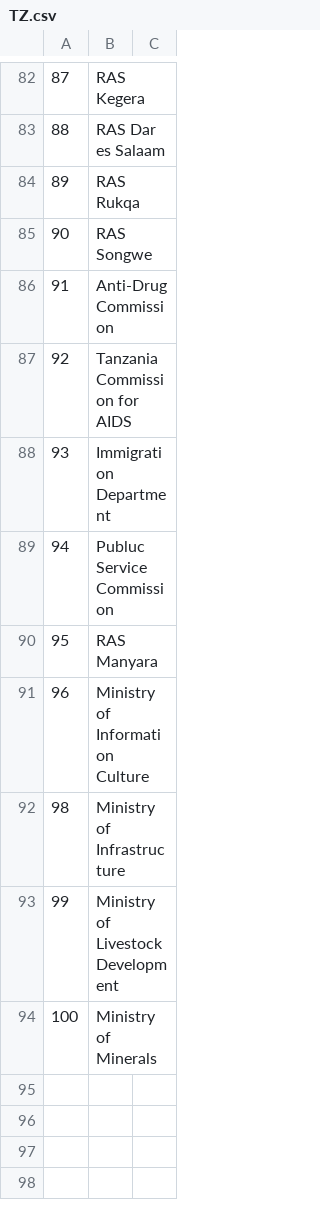
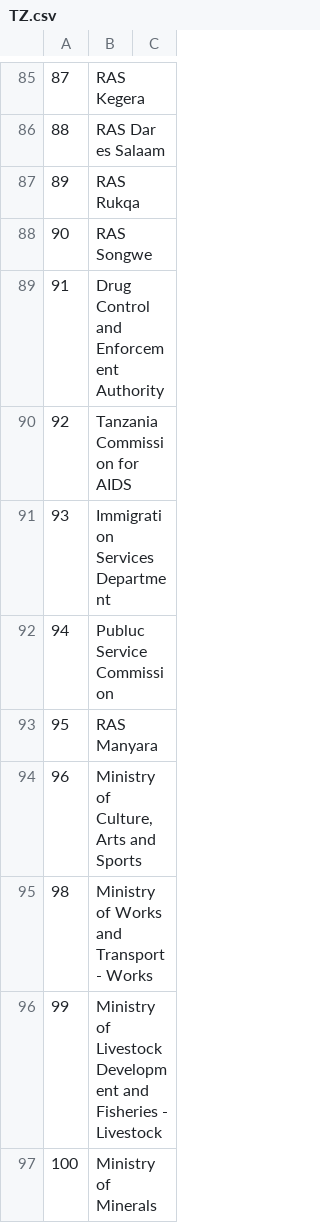
Before and after one commit to codeforIATI/gov-id-finder-data, a CSV file: data/TZ.csv, drawn as a sheet; only a part is shown, gaps mark what is left out; addresses are those after the commit; the diff covers the shown part only; the diff names each change by its address in the sheet, - before the commit and + after, or states it on an @@ line.

```diff
--- a/data/TZ.csv
+++ b/data/TZ.csv
-B89: Anti-Drug Commission
+B89: Drug Control and Enforcement Authority
-B91: Immigration Department
+B91: Immigration Services Department
-B94: Ministry of Information Culture
+B94: Ministry of Culture, Arts and Sports
-B95: Ministry of Infrastructure
+B95: Ministry of Works and Transport - Works
-B96: …Livestock Development
+B96: …Livestock Development and Fisheries - Livestock
```
Also changed, not shown: 10 added rows, 7 removed rows and 40 edited cells elsewhere in this file.
